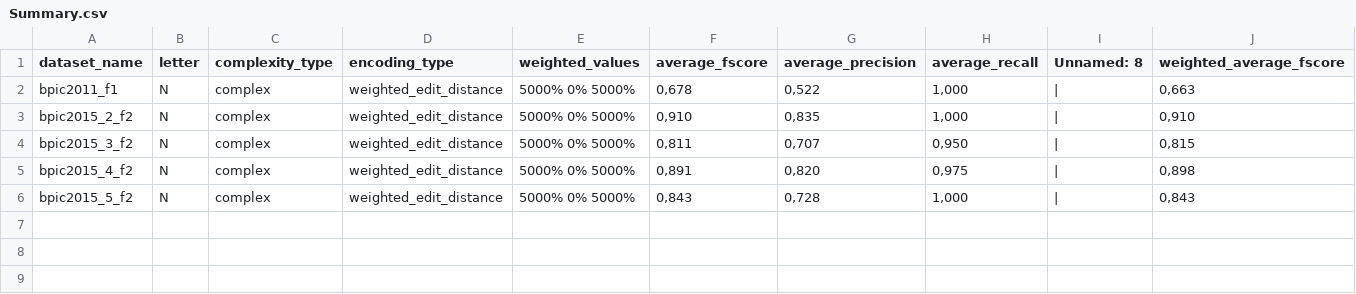
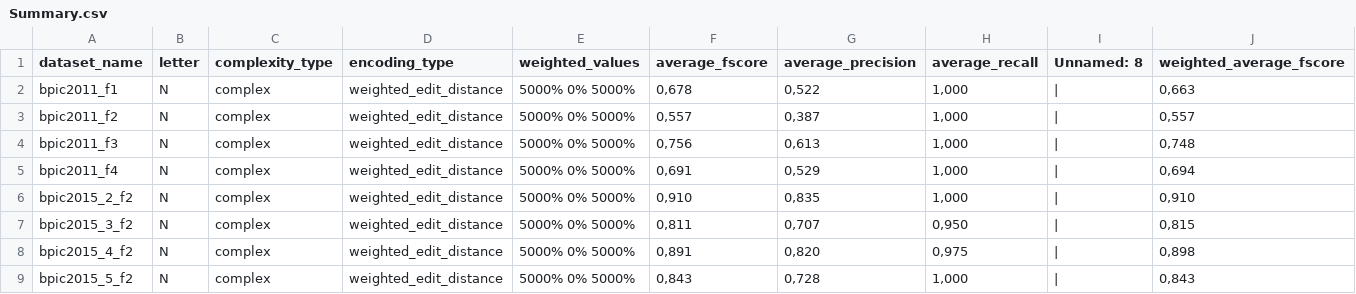
Before and after one commit to GoldenRose01/Thesis, a CSV file: media/postprocessing/Summary.csv, drawn as a sheet; only a part is shown; rows hold the shown columns only; the diff names each change by its address in the sheet, - before the commit and + after, or states it on an @@ line.

```diff
--- a/media/postprocessing/Summary.csv
+++ b/media/postprocessing/Summary.csv
+row 3: bpic2011_f2 | N | complex | weighted_edit_distance | 5000% 0% 5000% | 0,557 | 0,387 | 1,000 | | | 0,557
+row 4: bpic2011_f3 | N | complex | weighted_edit_distance | 5000% 0% 5000% | 0,756 | 0,613 | 1,000 | | | 0,748
+row 5: bpic2011_f4 | N | complex | weighted_edit_distance | 5000% 0% 5000% | 0,691 | 0,529 | 1,000 | | | 0,694
```
Also changed, not shown: Prospetto.csv, 28 other files.
